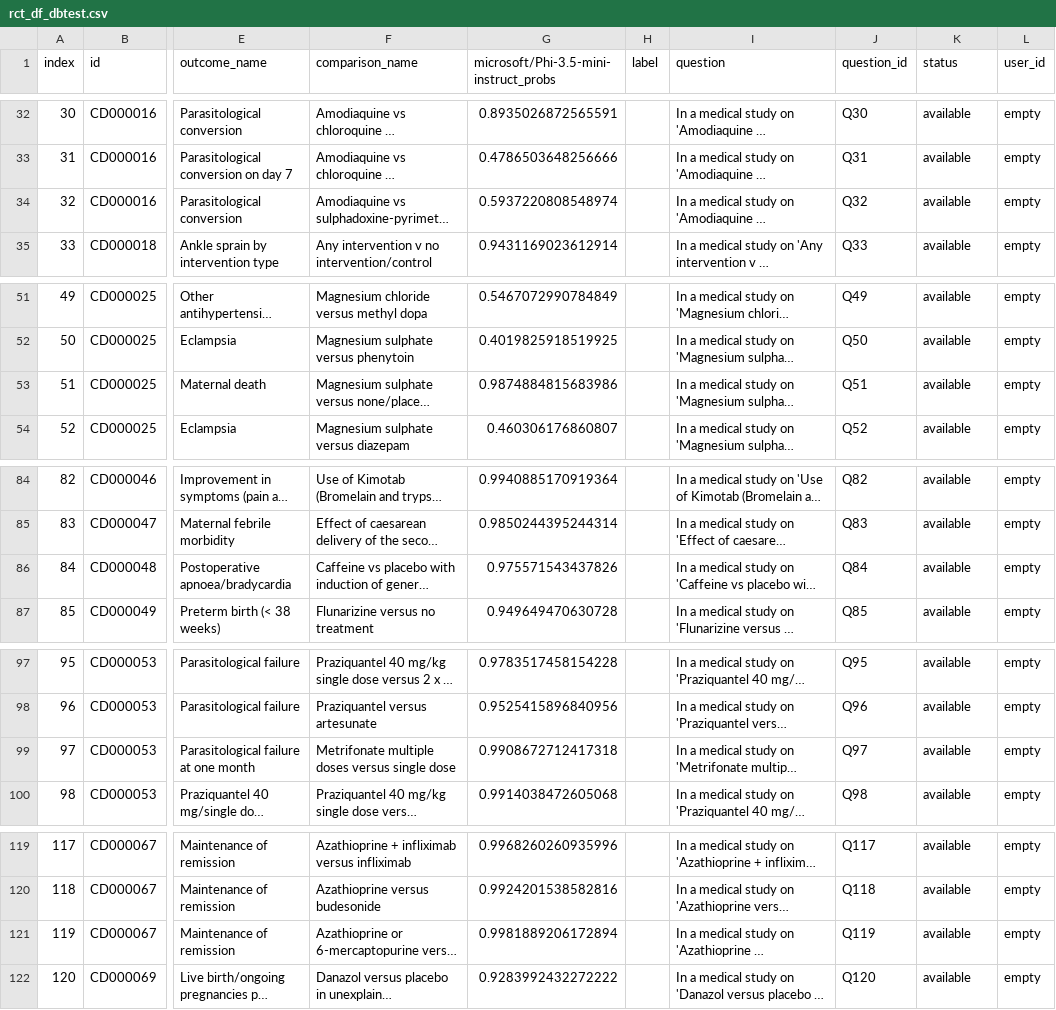
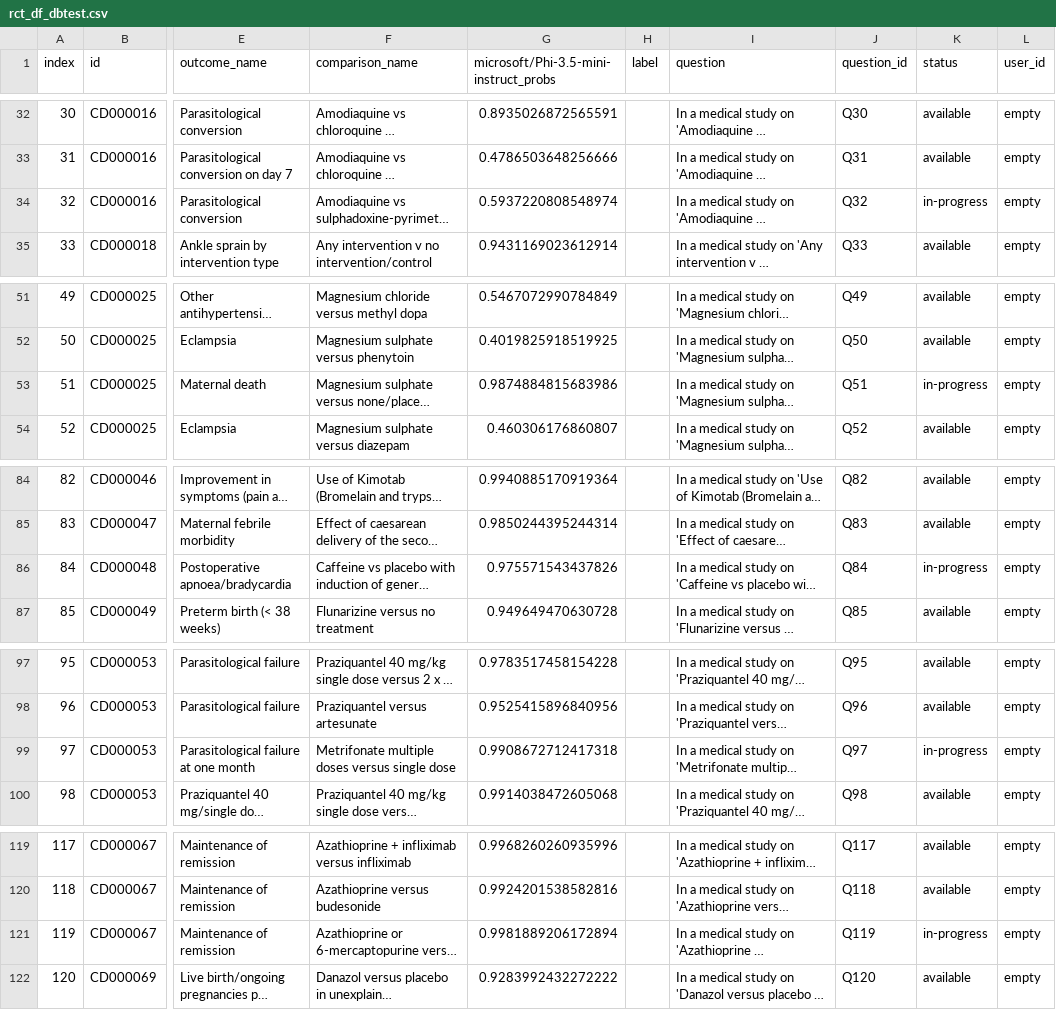
Before and after one commit to bma-vandijk/cochrane_outcomes, a CSV file: rct_df_dbtest.csv, drawn as a sheet; only a part is shown, gaps mark what is left out; long unchanged cells end in …; the diff covers the shown part only; the diff names each change by its address in the sheet, - before the commit and + after, or states it on an @@ line.

```diff
--- a/rct_df_dbtest.csv
+++ b/rct_df_dbtest.csv
-K34 (status): available
+K34 (status): in-progress
-K53 (status): available
+K53 (status): in-progress
-K86 (status): available
+K86 (status): in-progress
-K99 (status): available
+K99 (status): in-progress
-K121 (status): available
+K121 (status): in-progress
```
Also changed, not shown: 21 edited cells elsewhere in this file, 2 other files.
